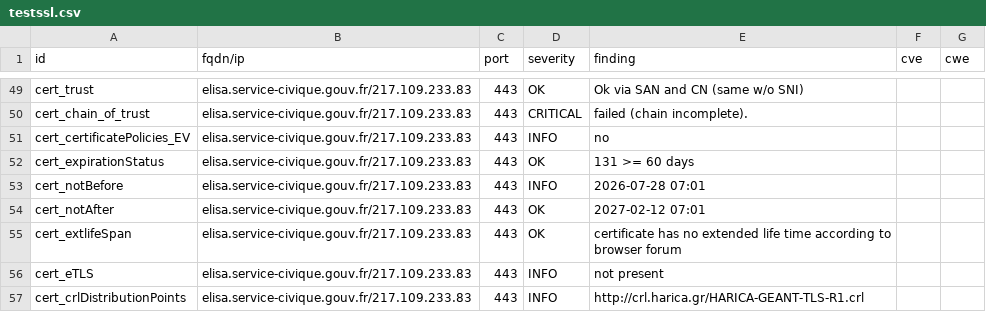
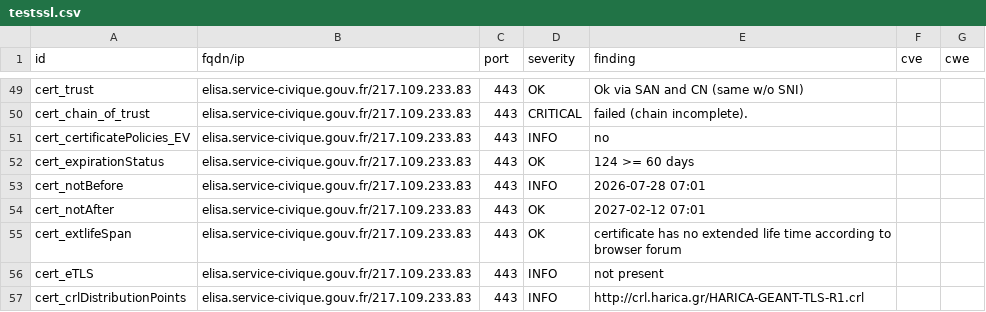
Before and after one commit to Eric-Hei/mondashlorden20minutes, a CSV file: results/aHR0cHM6Ly9lbGlzYS5zZXJ2aWNlLWNpdmlxdWUuZ291di5mcg==/testssl.csv, drawn as a sheet; only a part is shown, gaps mark what is left out.

```diff
--- a/results/aHR0cHM6Ly9lbGlzYS5zZXJ2aWNlLWNpdmlxdWUuZ291di5mcg==/testssl.csv
+++ b/results/aHR0cHM6Ly9lbGlzYS5zZXJ2aWNlLWNpdmlxdWUuZ291di5mcg==/testssl.csv
@@ -51,3 +51,3 @@
 "cert_certificatePolicies_EV","elisa.service-civique.gouv.fr/217.109.233.83","443","INFO","no","",""
-"cert_expirationStatus","elisa.service-civique.gouv.fr/217.109.233.83","443","OK","131 >= 60 days","",""
+"cert_expirationStatus","elisa.service-civique.gouv.fr/217.109.233.83","443","OK","124 >= 60 days","",""
 "cert_notBefore","elisa.service-civique.gouv.fr/217.109.233.83","443","INFO","2026-07-28 07:01","",""
```
Also changed, not shown: 11 other files.
